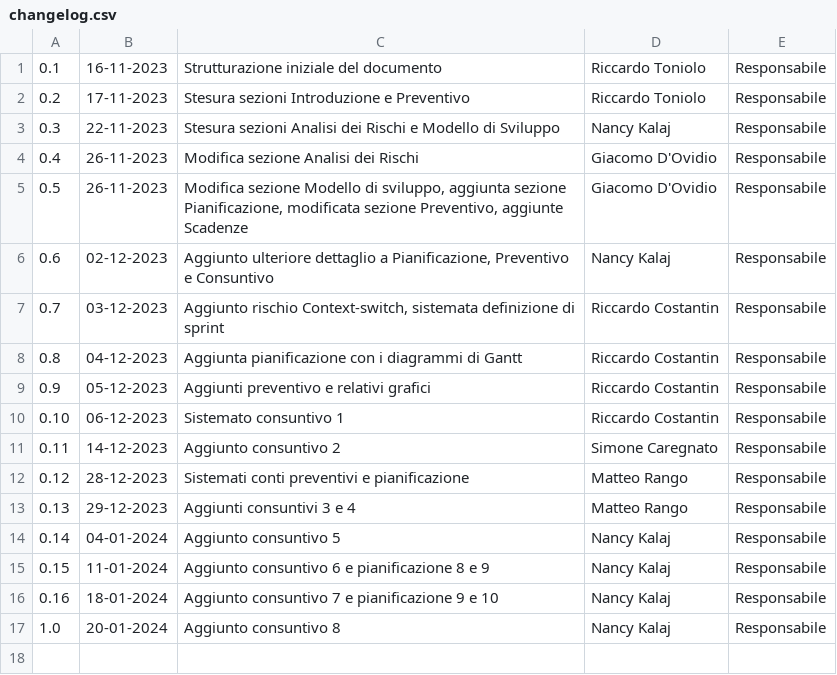
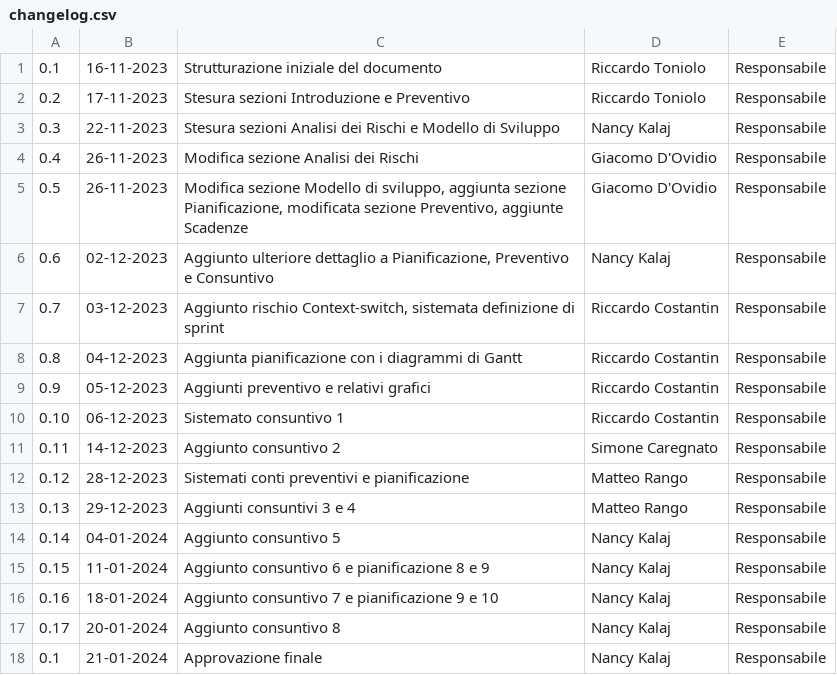
Before and after one commit to SWATEngineering/Docs, a CSV file: src/2_RTB/PianoDiProgetto/changelog.csv, drawn as a sheet.

Commit message:
approvazione finale

```diff
--- a/src/2_RTB/PianoDiProgetto/changelog.csv
+++ b/src/2_RTB/PianoDiProgetto/changelog.csv
@@ -16,2 +16,3 @@
 0.16,18-01-2024,"Aggiunto consuntivo 7 e pianificazione 9 e 10",Nancy Kalaj,Responsabile
-1.0,20-01-2024,"Aggiunto consuntivo 8",Nancy Kalaj,Responsabile
+0.17,20-01-2024,"Aggiunto consuntivo 8",Nancy Kalaj,Responsabile
+0.1,21-01-2024,"Approvazione finale",Nancy Kalaj,Responsabile
```
